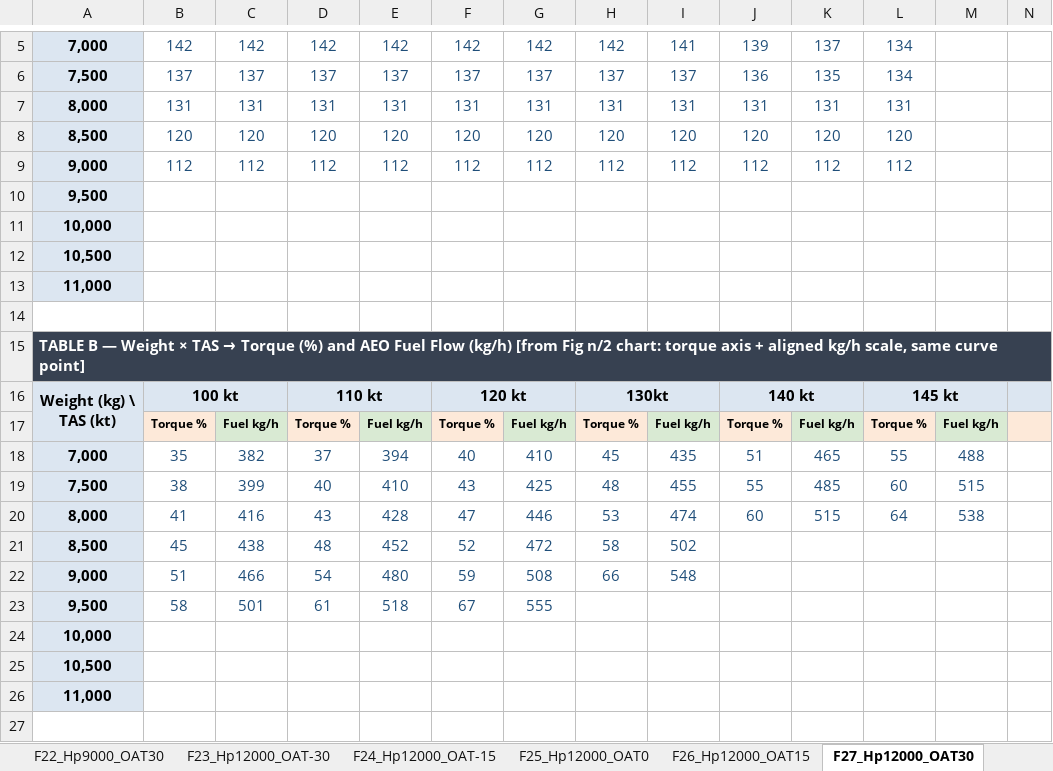
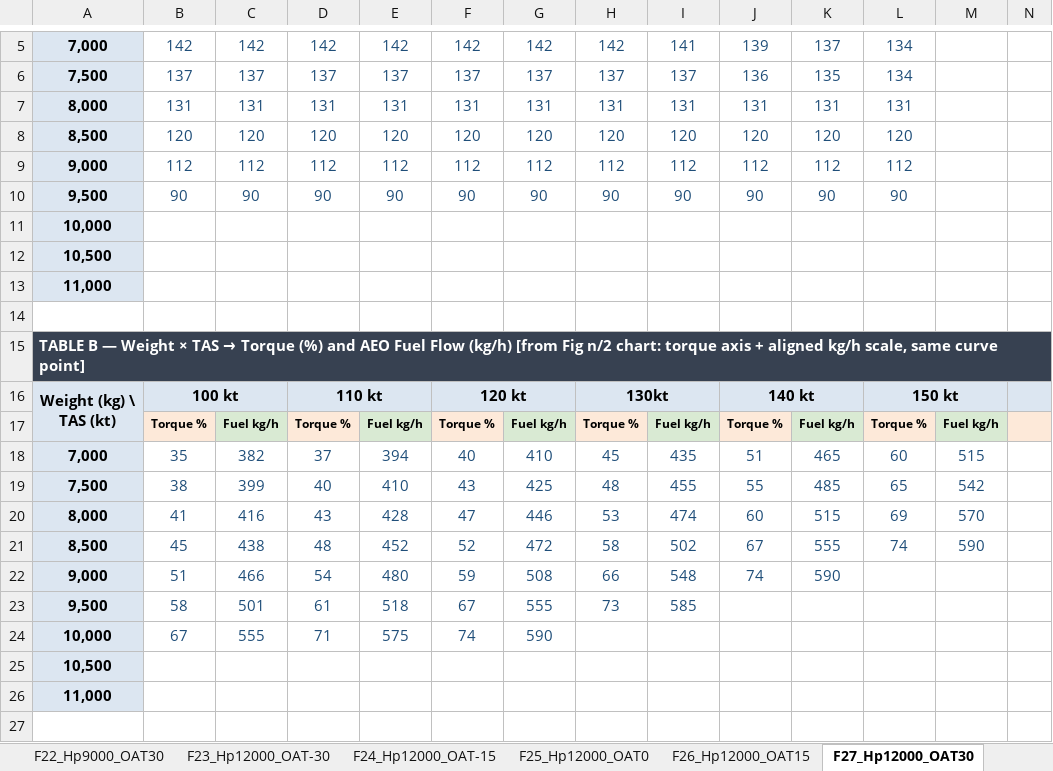
Before and after one commit to bendmetal/ec225-mission-fuel, an Excel workbook: reference/2026-07-15-ec225-level-flight-data-2A1b.xlsx, sheet F27_Hp12000_OAT30, drawn as a sheet; only a part is shown, gaps mark what is left out; values as stored, in another font and other column widths than the file's, no borders; removed rows and columns are numbered as before the commit, all else as after; the diff names each change by its address in the sheet, - before the commit and + after, or states it on an @@ line.

```diff
--- a/reference/2026-07-15-ec225-level-flight-data-2A1b.xlsx (sheet F27_Hp12000_OAT30)
+++ b/reference/2026-07-15-ec225-level-flight-data-2A1b.xlsx (sheet F27_Hp12000_OAT30)
-row 10: 9,500
+row 10: 9,500 | 90 | 90 | 90 | 90 | 90 | 90 | 90 | 90 | 90 | 90 | 90
-L16: 145 kt
+L16: 150 kt
-L18: 55
+L18: 60
-M18: 488
+M18: 515
-L19: 60
+L19: 65
-M19: 515
+M19: 542
-L20: 64
+L20: 69
-M20: 538
+M20: 570
-J21: (empty)
+J21: 67
-K21: (empty)
+K21: 555
-L21: (empty)
+L21: 74
-M21: (empty)
+M21: 590
-J22: (empty)
+J22: 74
-K22: (empty)
+K22: 590
-H23: (empty)
+H23: 73
-I23: (empty)
+I23: 585
-row 24: 10,000
+row 24: 10,000 | 67 | 555 | 71 | 575 | 74 | 590
```
Also changed, not shown: sheet F25_Hp12000_OAT0, sheet F26_Hp12000_OAT15, sheet F22_Hp9000_OAT30, 2 other files.
